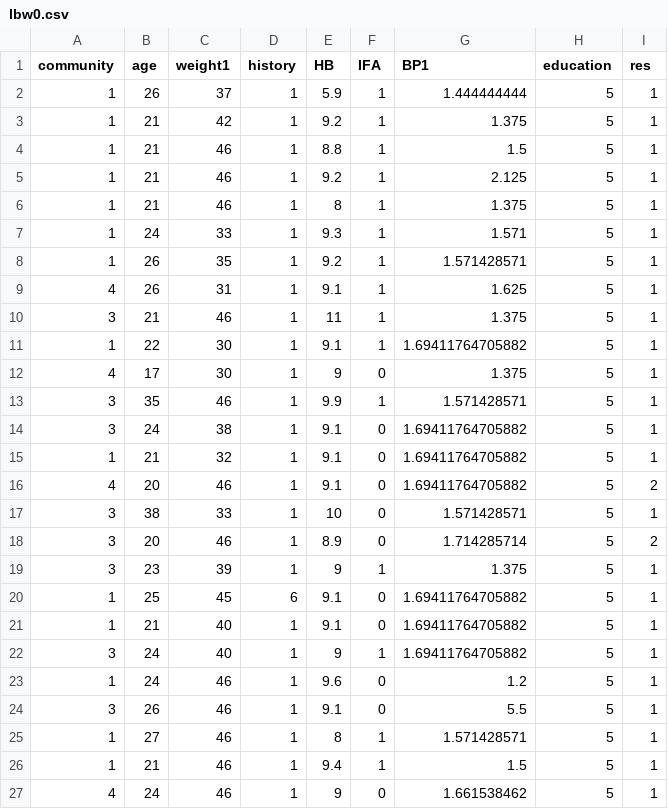
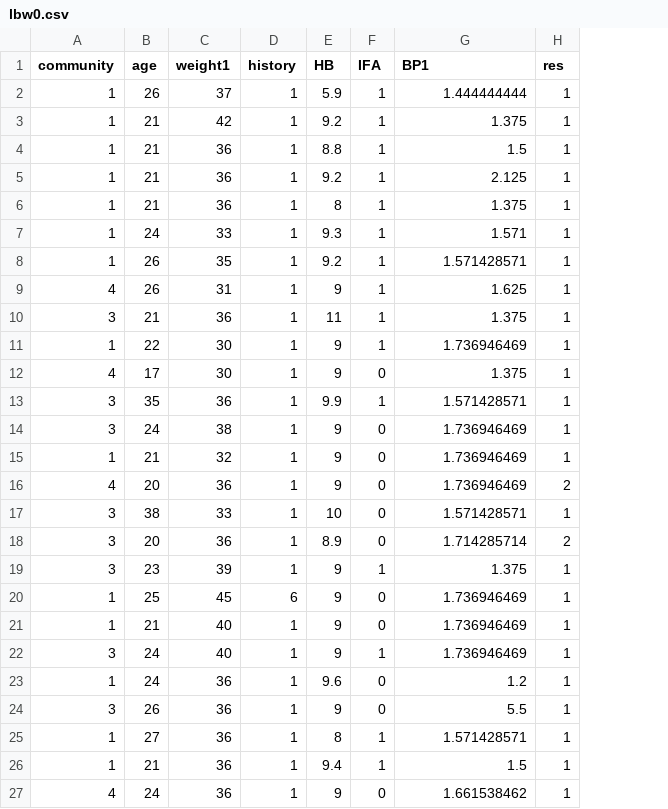
Before and after one commit to parthvshah/lbw-classification, a CSV file: data/lbw0.csv, drawn as a sheet; the diff names each change by its address in the sheet, - before the commit and + after, or states it on an @@ line.

```diff
--- a/data/lbw0.csv
+++ b/data/lbw0.csv
-column H (education), rows 2-27: all 5
-C4:C6 (weight1): 46
+C4:C6 (weight1): 36
-E9 (HB): 9.1
+E9 (HB): 9
-C10 (weight1): 46
+C10 (weight1): 36
-E11 (HB): 9.1
+E11 (HB): 9
-G11 (BP1): 1.69411764705882
+G11 (BP1): 1.736946469
-C13 (weight1): 46
+C13 (weight1): 36
-E14:E16 (HB): 9.1
+E14:E16 (HB): 9
-G14:G16 (BP1): 1.69411764705882
+G14:G16 (BP1): 1.736946469
-C16 (weight1): 46
+C16 (weight1): 36
-C18 (weight1): 46
+C18 (weight1): 36
-E20:E21 (HB): 9.1
+E20:E21 (HB): 9
-G20:G22 (BP1): 1.69411764705882
+G20:G22 (BP1): 1.736946469
-C23:C27 (weight1): 46
+C23:C27 (weight1): 36
-E24 (HB): 9.1
+E24 (HB): 9
```
Also changed, not shown: data/lbw1.csv.
